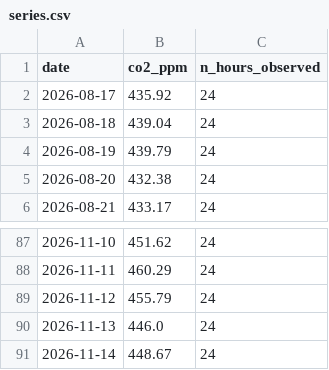
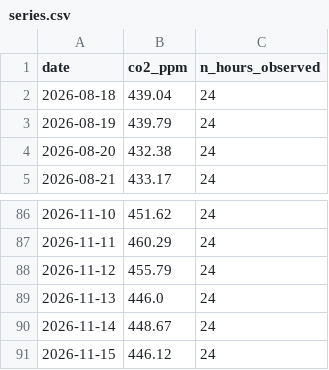
Before and after one commit to adam-hassen-Bi/td-time-series-TD4, a CSV file: data/series.csv, drawn as a sheet; only a part is shown, gaps mark what is left out.

```diff
--- a/data/series.csv
+++ b/data/series.csv
@@ -1,3 +1,2 @@
 date,co2_ppm,n_hours_observed
-2026-08-17,435.92,24
 2026-08-18,439.04,24
@@ -91 +90,2 @@ date,co2_ppm,n_hours_observed
 2026-11-14,448.67,24
+2026-11-15,446.12,24
```
Also changed, not shown: data/series_le-mans-pm2_5.csv, data/series_tunis-co2.csv, 5 other files.
